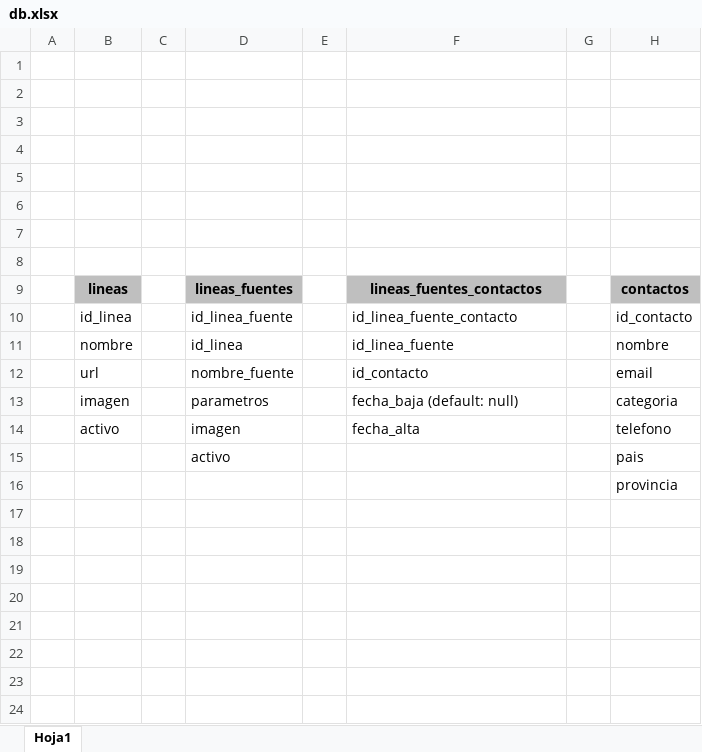
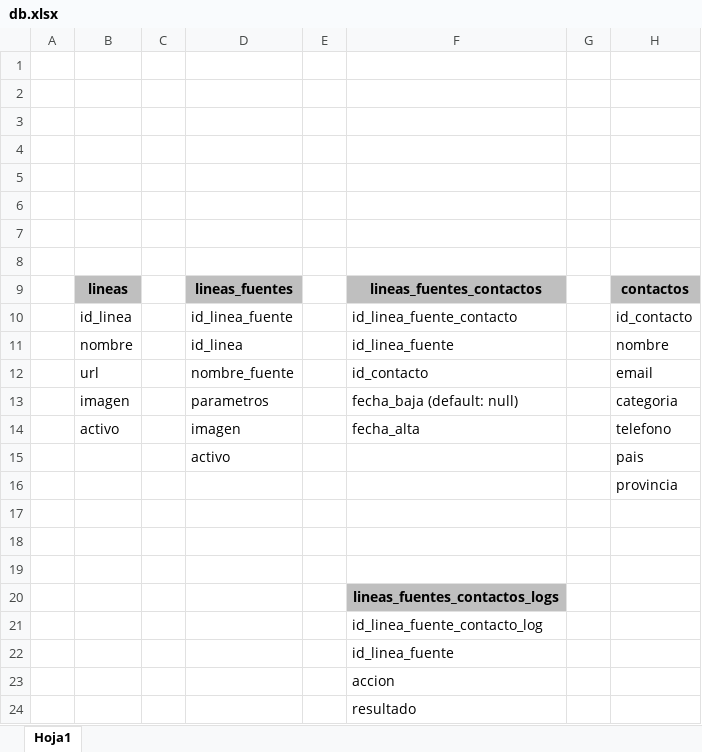
Before and after one commit to acammon-git/fuel-station, an Excel workbook: db.xlsx, sheet Hoja1, drawn as a sheet; values as stored, in another font and other column widths than the file's, no borders; charts and pictures not drawn; the diff names each change by its address in the sheet, - before the commit and + after, or states it on an @@ line.

Commit message:
dbo.xlsx: nueva tabla añadida

```diff
--- a/db.xlsx (sheet Hoja1)
+++ b/db.xlsx (sheet Hoja1)
+row 17: (empty)
+row 18: (empty)
+row 19: (empty)
+row 20:  |  |  |  |  | lineas_fuentes_contactos_logs
+row 21:  |  |  |  |  | id_linea_fuente_contacto_log
+row 22:  |  |  |  |  | id_linea_fuente
+row 23:  |  |  |  |  | accion
+row 24:  |  |  |  |  | resultado
```
Also changed, not shown: charts or pictures.
